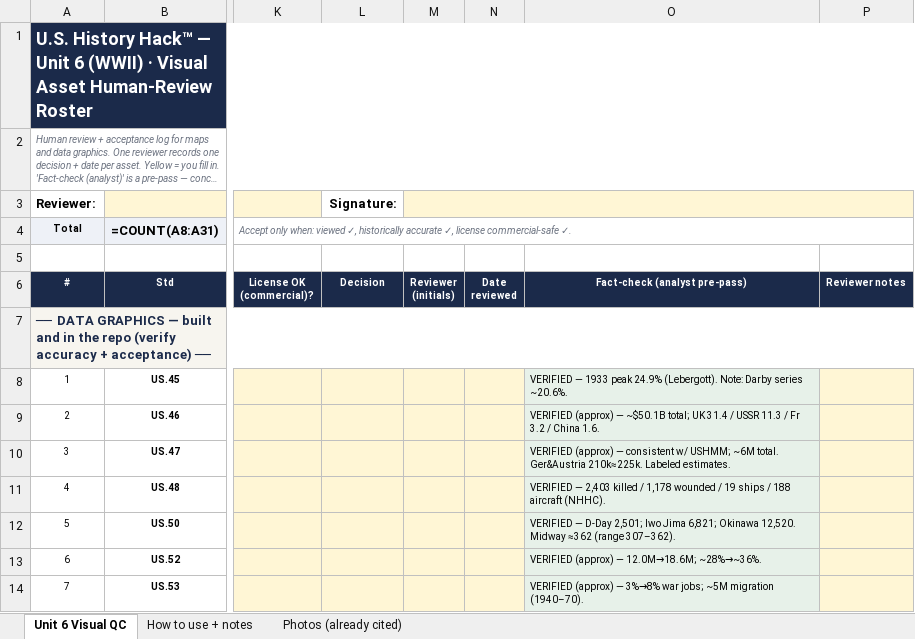
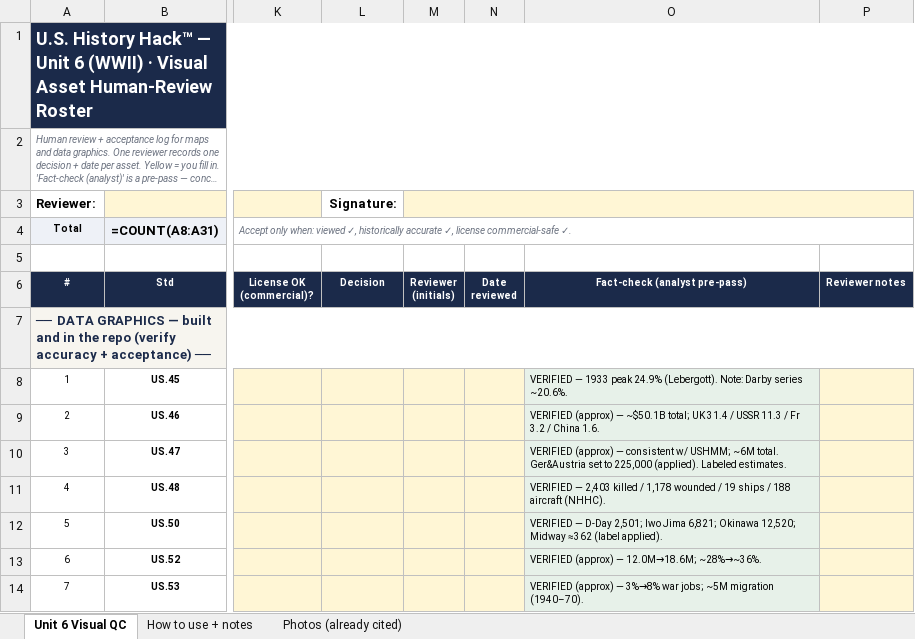
Before and after one commit to Trooptoteacher/trooptoteacher-history, an Excel workbook: 00_START_HERE/UNIT6_VISUAL_ASSETS/Unit6_Visual_QC_Roster.xlsx, sheet Unit 6 Visual QC, drawn as a sheet; only a part is shown, gaps mark what is left out; long unchanged cells end in …; values as stored, in another font and other column widths than the file's, no borders; formulas without a stored value are shown as written; the diff names each change by its address in the sheet, - before the commit and + after, or states it on an @@ line.

```diff
--- a/00_START_HERE/UNIT6_VISUAL_ASSETS/Unit6_Visual_QC_Roster.xlsx (sheet Unit 6 Visual QC)
+++ b/00_START_HERE/UNIT6_VISUAL_ASSETS/Unit6_Visual_QC_Roster.xlsx (sheet Unit 6 Visual QC)
-O10: …total. Ger&Austria 210k≈225k. Labeled estimates.
+O10: …total. Ger&Austria set to 225,000 (applied). Labeled estimates.
-O12: …6,821; Okinawa 12,520. Midway ≈362 (range 307–362).
+O12: …6,821; Okinawa 12,520; Midway ≈362 (label applied).
```
Also changed, not shown: sheet Photos (already cited), 3 other files.
